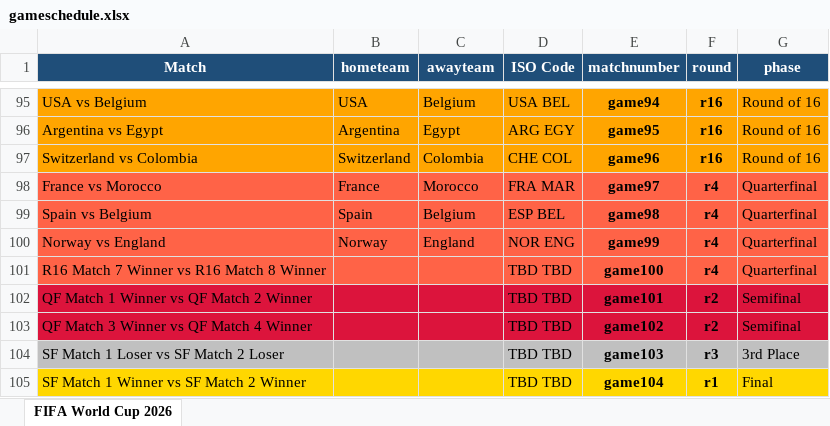
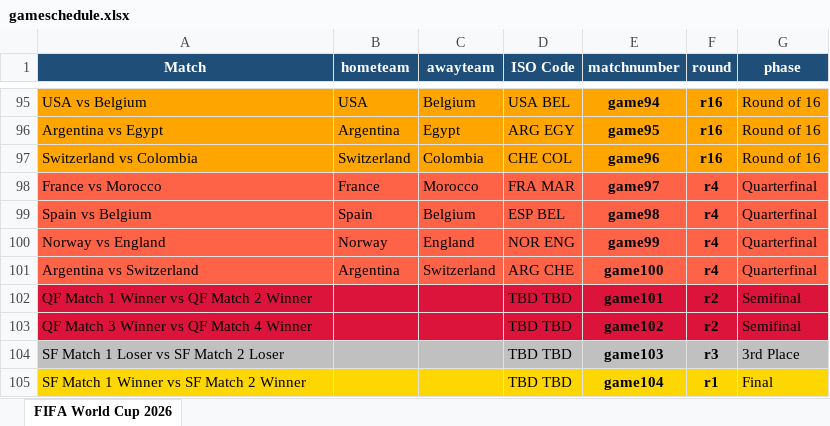
Before and after one commit to FrancisFayolle/World-Cup-betting, an Excel workbook: gameschedule.xlsx, sheet FIFA World Cup 2026, drawn as a sheet; only a part is shown, gaps mark what is left out; values as stored, in another font and other column widths than the file's, no borders; removed rows and columns are numbered as before the commit, all else as after; the diff names each change by its address in the sheet, - before the commit and + after, or states it on an @@ line.

```diff
--- a/gameschedule.xlsx (sheet FIFA World Cup 2026)
+++ b/gameschedule.xlsx (sheet FIFA World Cup 2026)
-row 101: R16 Match 7 Winner vs R16 Match 8 Winner |  |  | TBD TBD | game100 | r4 | Quarterfinal
+row 101: Argentina vs Switzerland | Argentina | Switzerland | ARG CHE | game100 | r4 | Quarterfinal
```
Also changed, not shown: FIFAScheduleResults.xlsx, otherquest.xlsx, 3 other files.
